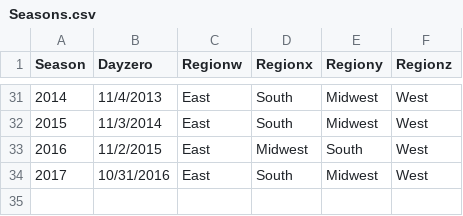
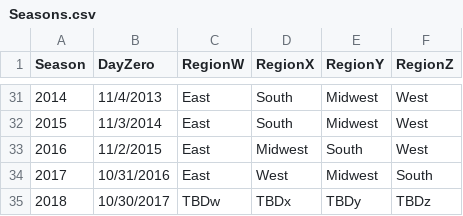
Before and after one commit to adeshpande3/March-Madness-ML, a CSV file: Data/KaggleData/Seasons.csv, drawn as a sheet; only a part is shown, gaps mark what is left out; the diff names each change by its address in the sheet, - before the commit and + after, or states it on an @@ line.

```diff
--- a/Data/KaggleData/Seasons.csv
+++ b/Data/KaggleData/Seasons.csv
-B1: Dayzero
+B1: DayZero
-C1: Regionw
+C1: RegionW
-D1: Regionx
+D1: RegionX
-E1: Regiony
+E1: RegionY
-F1: Regionz
+F1: RegionZ
-D34 (RegionX): South
+D34 (RegionX): West
-F34 (RegionZ): West
+F34 (RegionZ): South
+row 35: 2018 | 10/30/2017 | TBDw | TBDx | TBDy | TBDz
```
Also changed, not shown: Data/KaggleData/Teams.csv, 15 other files.
